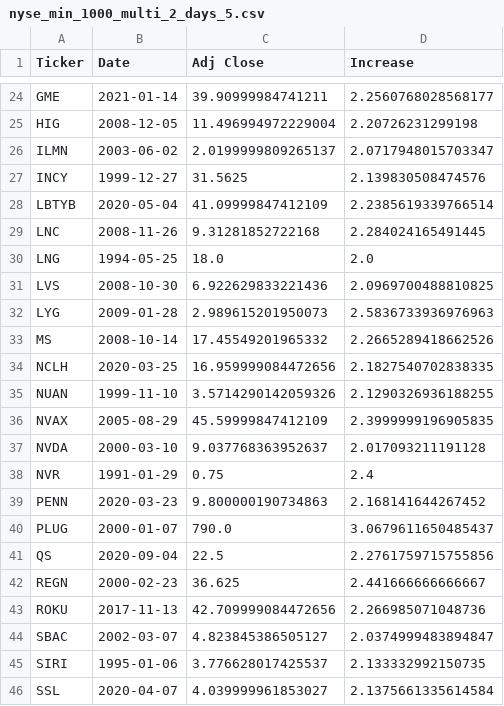
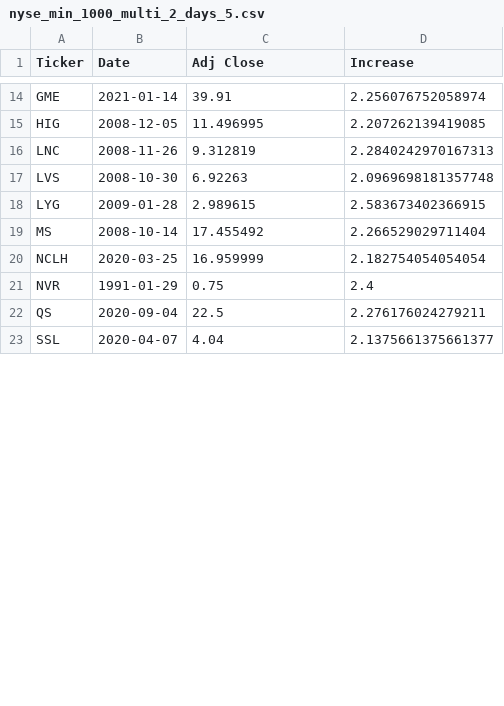
Before and after one commit to SuperstonkQuants/q4_majorshortsqueezes, a CSV file: results_1/nyse_min_1000_multi_2_days_5.csv, drawn as a sheet; only a part is shown, gaps mark what is left out; removed rows and columns are numbered as before the commit, all else as after; the diff covers the shown part only; the diff names each change by its address in the sheet, - before the commit and + after, or states it on an @@ line.

```diff
--- a/results_1/nyse_min_1000_multi_2_days_5.csv
+++ b/results_1/nyse_min_1000_multi_2_days_5.csv
-C14 (Adj Close): 39.90999984741211
+C14 (Adj Close): 39.91
-D14 (Increase): 2.2560768028568177
+D14 (Increase): 2.256076752058974
-C15 (Adj Close): 11.496994972229004
+C15 (Adj Close): 11.496995
-D15 (Increase): 2.20726231299198
+D15 (Increase): 2.207262139419085
-row 26: ILMN | 2003-06-02 | 2.0199999809265137 | 2.0717948015703347
-row 27: INCY | 1999-12-27 | 31.5625 | 2.139830508474576
-row 28: LBTYB | 2020-05-04 | 41.09999847412109 | 2.2385619339766514
-C16 (Adj Close): 9.31281852722168
+C16 (Adj Close): 9.312819
-D16 (Increase): 2.284024165491445
+D16 (Increase): 2.2840242970167313
-row 30: LNG | 1994-05-25 | 18.0 | 2.0
-C17 (Adj Close): 6.922629833221436
+C17 (Adj Close): 6.92263
-D17 (Increase): 2.0969700488810825
+D17 (Increase): 2.0969698181357748
-C18 (Adj Close): 2.989615201950073
+C18 (Adj Close): 2.989615
-D18 (Increase): 2.5836733936976963
+D18 (Increase): 2.583673402366915
-C19 (Adj Close): 17.45549201965332
+C19 (Adj Close): 17.455492
-D19 (Increase): 2.2665289418662526
+D19 (Increase): 2.266529029711404
-C20 (Adj Close): 16.959999084472656
+C20 (Adj Close): 16.959999
-D20 (Increase): 2.1827540702838335
+D20 (Increase): 2.182754054054054
-row 35: NUAN | 1999-11-10 | 3.5714290142059326 | 2.1290326936188255
-row 36: NVAX | 2005-08-29 | 45.59999847412109 | 2.3999999196905835
-row 37: NVDA | 2000-03-10 | 9.037768363952637 | 2.017093211191128
-row 39: PENN | 2020-03-23 | 9.800000190734863 | 2.168141644267452
-row 40: PLUG | 2000-01-07 | 790.0 | 3.0679611650485437
-D22 (Increase): 2.2761759715755856
+D22 (Increase): 2.276176024279211
-row 42: REGN | 2000-02-23 | 36.625 | 2.441666666666667
-row 43: ROKU | 2017-11-13 | 42.709999084472656 | 2.266985071048736
-row 44: SBAC | 2002-03-07 | 4.823845386505127 | 2.0374999483894847
-row 45: SIRI | 1995-01-06 | 3.776628017425537 | 2.133332992150735
-C23 (Adj Close): 4.039999961853027
+C23 (Adj Close): 4.04
-D23 (Increase): 2.1375661335614584
+D23 (Increase): 2.1375661375661377
```
Also changed, not shown: 13 removed rows and 35 edited cells elsewhere in this file, results_1/nasdaq_min_1000_multi_2_days_10.csv, results_1/nasdaq_min_1000_multi_2_days_5.csv, 50 other files.
